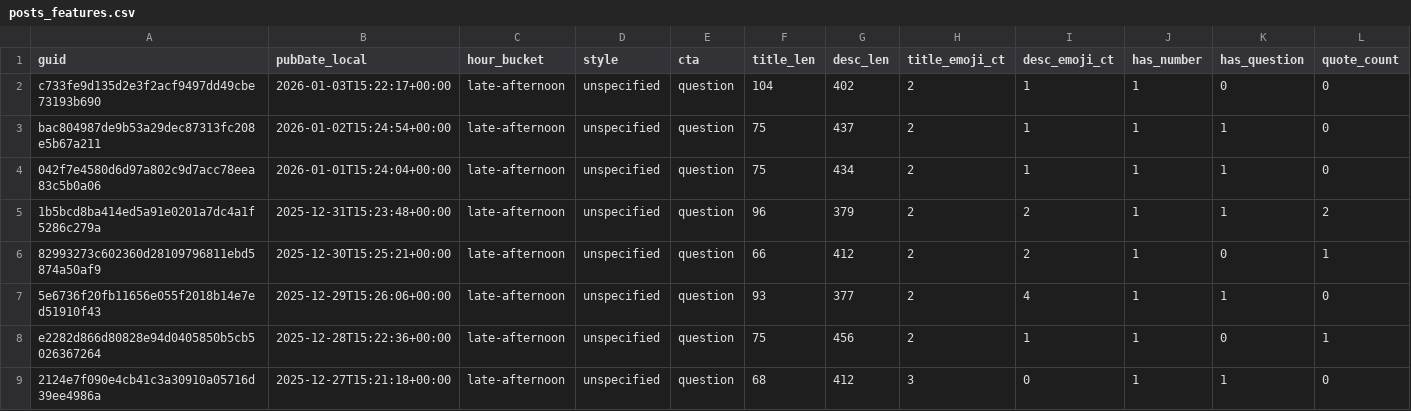
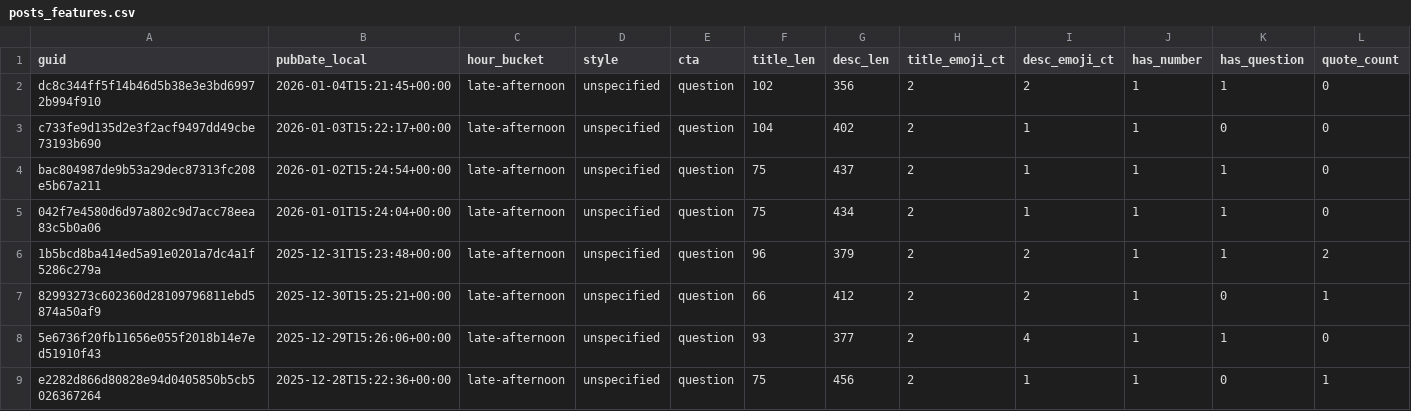
Before and after one commit to nikopastore/scalepilot-autopost, a CSV file: analytics/posts_features.csv, drawn as a sheet; only a part is shown; the shorter side is filled out with more unchanged rows; rows hold the shown columns only; the diff names each change by its address in the sheet, - before the commit and + after, or states it on an @@ line.

Commit message:
analytics: update reports [skip ci]

```diff
--- a/analytics/posts_features.csv
+++ b/analytics/posts_features.csv
+row 2: dc8c344ff5f14b46d5b38e3e3bd69972b994f910 | 2026-01-04T15:21:45+00:00 | late-afternoon | unspecified | question | 102 | 356 | 2 | 2 | 1 | 1 | 0
```
Also changed, not shown: analytics/feature_summary.csv, 2 other files.
